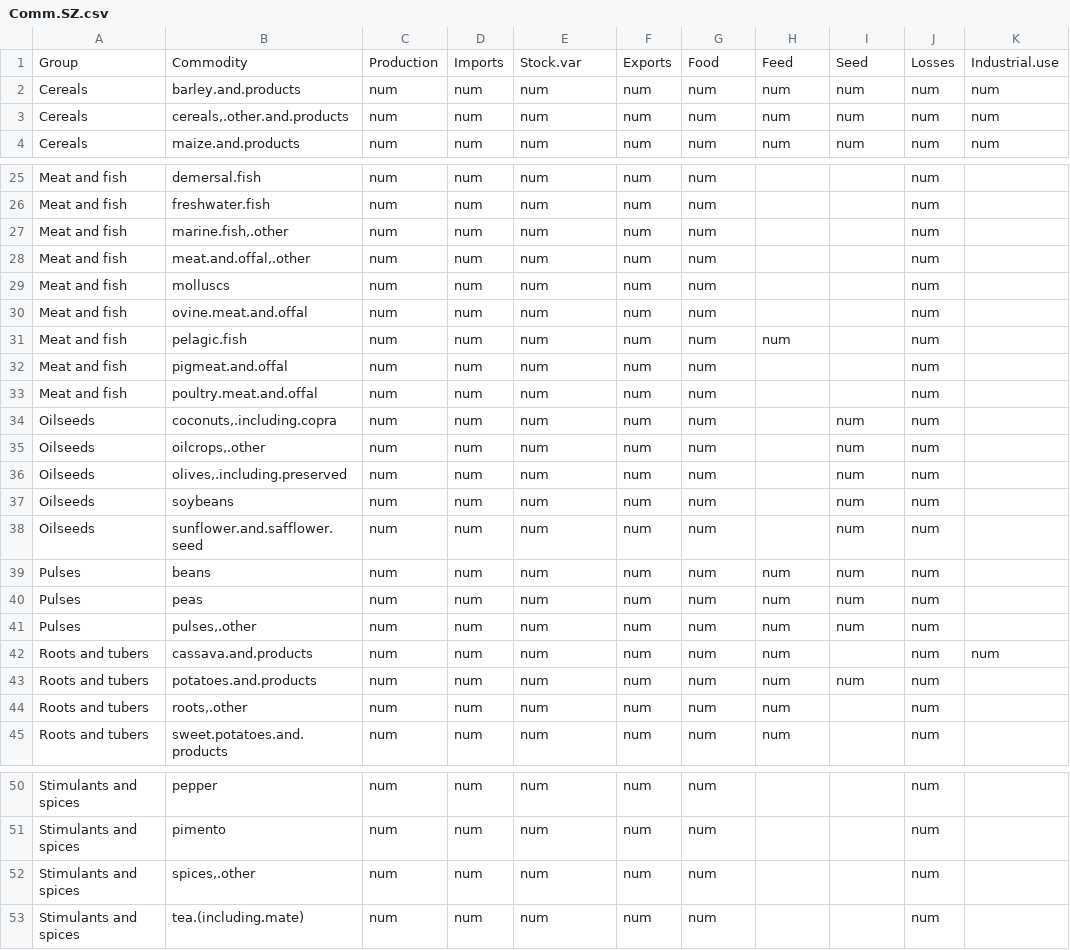
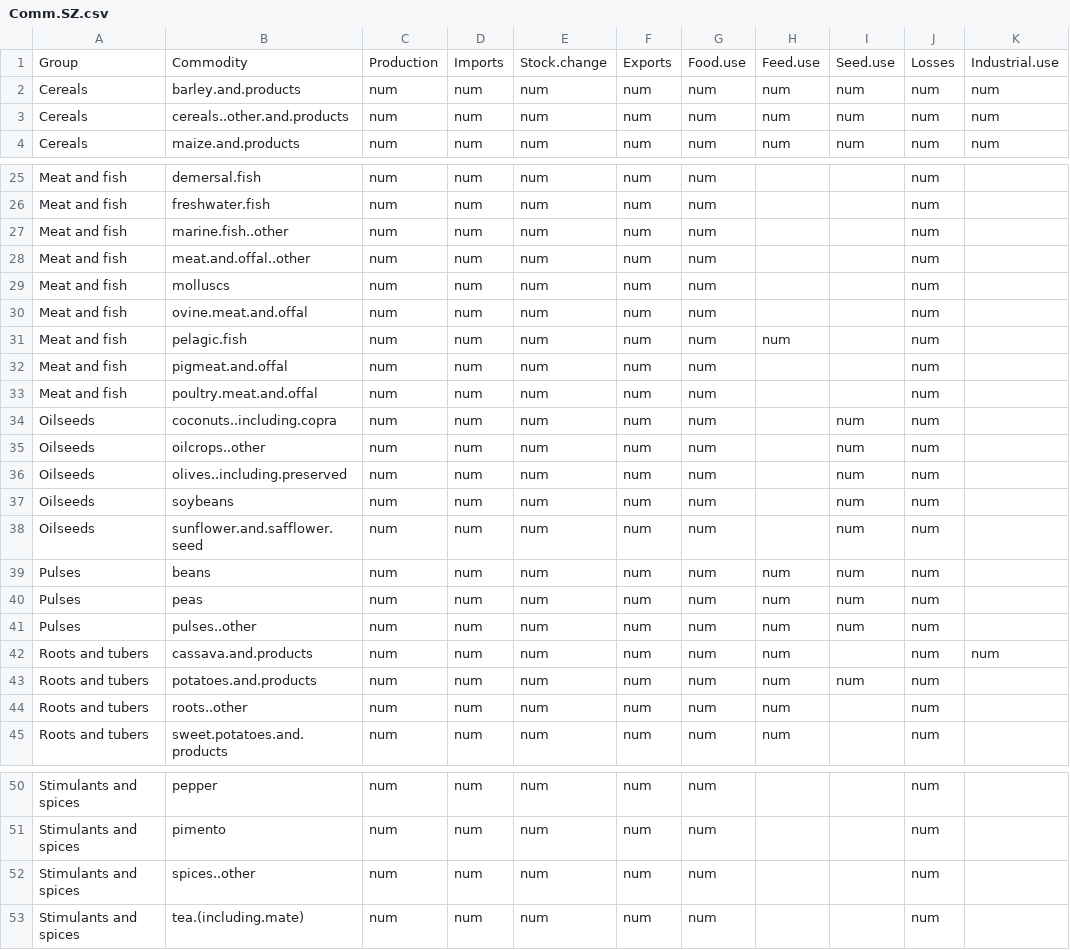
Before and after one commit to mrpozzi/conSTable, a CSV file: data/Comm.SZ.csv, drawn as a sheet; only a part is shown, gaps mark what is left out; the diff covers the shown part only.

```diff
--- a/data/Comm.SZ.csv
+++ b/data/Comm.SZ.csv
@@ -1,4 +1,4 @@
-Group,Commodity,Production,Imports,Stock.var,Exports,Food,Feed,Seed,Losses,Industrial.use
+Group,Commodity,Production,Imports,Stock.change,Exports,Food.use,Feed.use,Seed.use,Losses,Industrial.use
 Cereals,barley.and.products,num,num,num,num,num,num,num,num,num
-Cereals,"cereals,.other.and.products",num,num,num,num,num,num,num,num,num
+Cereals,cereals..other.and.products,num,num,num,num,num,num,num,num,num
 Cereals,maize.and.products,num,num,num,num,num,num,num,num,num
@@ -26,4 +26,4 @@ Meat and fish,demersal.fish,num,num,num,num,num,,,num,
 Meat and fish,freshwater.fish,num,num,num,num,num,,,num,
-Meat and fish,"marine.fish,.other",num,num,num,num,num,,,num,
-Meat and fish,"meat.and.offal,.other",num,num,num,num,num,,,num,
+Meat and fish,marine.fish..other,num,num,num,num,num,,,num,
+Meat and fish,meat.and.offal..other,num,num,num,num,num,,,num,
 Meat and fish,molluscs,num,num,num,num,num,,,num,
@@ -33,5 +33,5 @@ Meat and fish,pigmeat.and.offal,num,num,num,num,num,,,num,
 Meat and fish,poultry.meat.and.offal,num,num,num,num,num,,,num,
-Oilseeds,"coconuts,.including.copra",num,num,num,num,num,,num,num,
-Oilseeds,"oilcrops,.other",num,num,num,num,num,,num,num,
-Oilseeds,"olives,.including.preserved",num,num,num,num,num,,num,num,
+Oilseeds,coconuts..including.copra,num,num,num,num,num,,num,num,
+Oilseeds,oilcrops..other,num,num,num,num,num,,num,num,
+Oilseeds,olives..including.preserved,num,num,num,num,num,,num,num,
 Oilseeds,soybeans,num,num,num,num,num,,num,num,
@@ -40,6 +40,6 @@ Pulses,beans,num,num,num,num,num,num,num,num,
 Pulses,peas,num,num,num,num,num,num,num,num,
-Pulses,"pulses,.other",num,num,num,num,num,num,num,num,
+Pulses,pulses..other,num,num,num,num,num,num,num,num,
 Roots and tubers,cassava.and.products,num,num,num,num,num,num,,num,num
 Roots and tubers,potatoes.and.products,num,num,num,num,num,num,num,num,
-Roots and tubers,"roots,.other",num,num,num,num,num,num,,num,
+Roots and tubers,roots..other,num,num,num,num,num,num,,num,
 Roots and tubers,sweet.potatoes.and.products,num,num,num,num,num,num,,num,
@@ -51,3 +51,3 @@ Stimulants and spices,pepper,num,num,num,num,num,,,num,
 Stimulants and spices,pimento,num,num,num,num,num,,,num,
-Stimulants and spices,"spices,.other",num,num,num,num,num,,,num,
+Stimulants and spices,spices..other,num,num,num,num,num,,,num,
 Stimulants and spices,tea.(including.mate),num,num,num,num,num,,,num,
```
Also changed, not shown: 6 edited cells elsewhere in this file, 2 other files.
